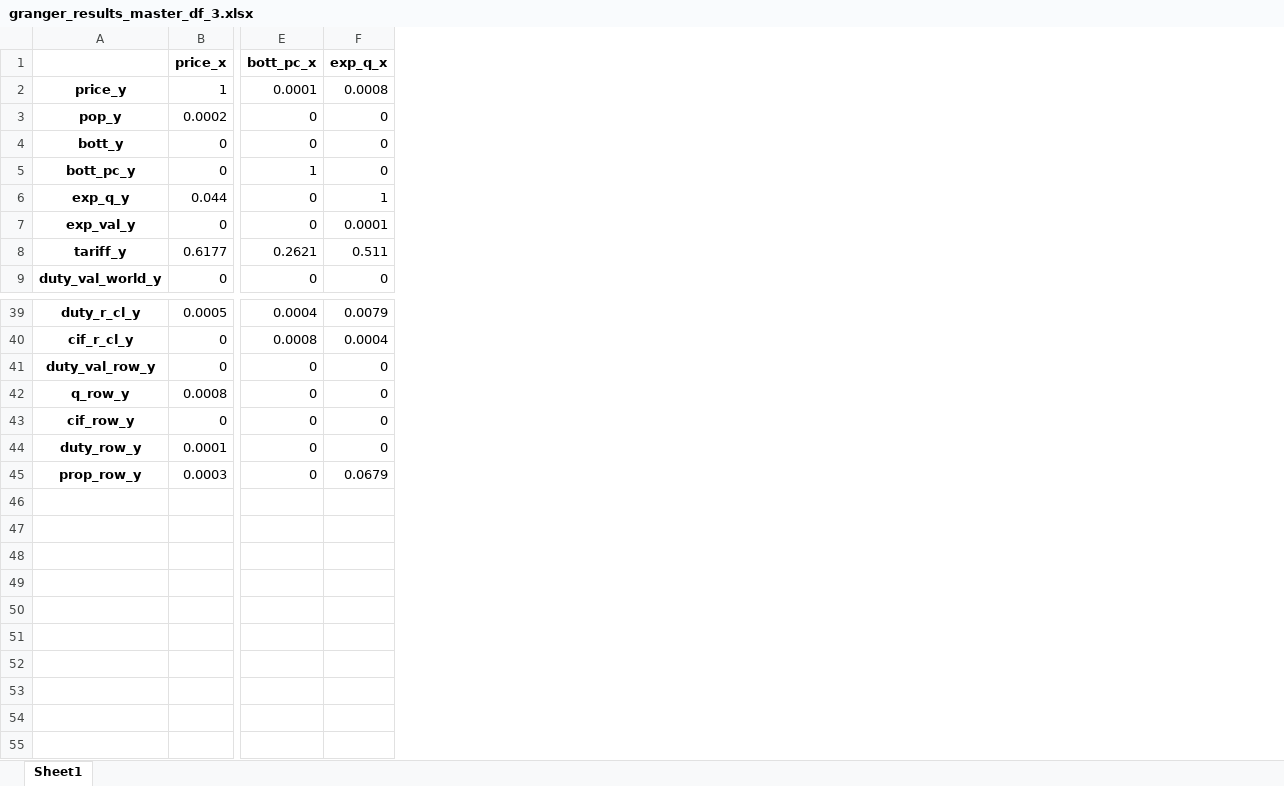
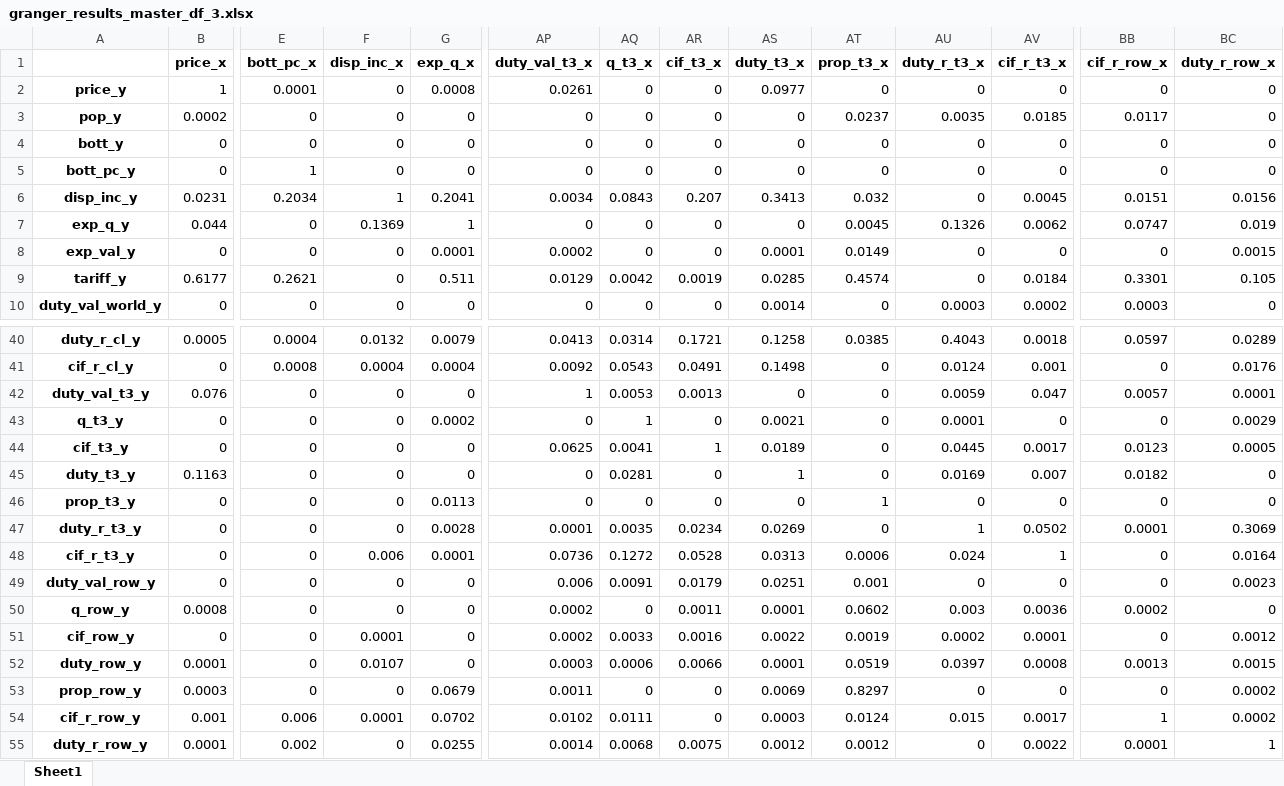
Before and after one commit to henrymjohnson/the-effect-of-tariffs-on-wine-prices, an Excel workbook: granger_results_master_df_3.xlsx, sheet Sheet1, drawn as a sheet; only a part is shown, gaps mark what is left out; values as stored, in another font and other column widths than the file's, no borders; addresses are those after the commit; rows hold the shown columns only; the diff names each change by its address in the sheet, - before the commit and + after, or states it on an @@ line.

```diff
--- a/granger_results_master_df_3.xlsx (sheet Sheet1)
+++ b/granger_results_master_df_3.xlsx (sheet Sheet1)
+column F (disp_inc_x), rows 2-5: all 0; rows 7-10: 0.1369 | 0 | 0 | 0; rows 40-41: 0.0132 | 0.0004; rows 49-53: 0 | 0 | 0.0001 | 0.0107 | 0
+column AP (duty_val_t3_x), rows 2-5: 0.0261 | 0 | 0 | 0; rows 7-10: 0 | 0.0002 | 0.0129 | 0; rows 40-41: 0.0413 | 0.0092; rows 49-53: 0.006 | 0.0002 | 0.0002 | 0.0003 | 0.0011
+column AQ (q_t3_x), rows 2-5: all 0; rows 7-10: 0 | 0 | 0.0042 | 0; rows 40-41: 0.0314 | 0.0543; rows 49-53: 0.0091 | 0 | 0.0033 | 0.0006 | 0
+column AR (cif_t3_x), rows 2-5: all 0; rows 7-10: 0 | 0 | 0.0019 | 0; rows 40-41: 0.1721 | 0.0491; rows 49-53: 0.0179 | 0.0011 | 0.0016 | 0.0066 | 0
+column AS (duty_t3_x), rows 2-5: 0.0977 | 0 | 0 | 0; rows 7-10: 0 | 0.0001 | 0.0285 | 0.0014; rows 40-41: 0.1258 | 0.1498; rows 49-53: 0.0251 | 0.0001 | 0.0022 | 0.0001 | 0.0069
+column AT (prop_t3_x), rows 2-5: 0 | 0.0237 | 0 | 0; rows 7-10: 0.0045 | 0.0149 | 0.4574 | 0; rows 40-41: 0.0385 | 0; rows 49-53: 0.001 | 0.0602 | 0.0019 | 0.0519 | 0.8297
+column AU (duty_r_t3_x), rows 2-5: 0 | 0.0035 | 0 | 0; rows 7-10: 0.1326 | 0 | 0 | 0.0003; rows 40-41: 0.4043 | 0.0124; rows 49-53: 0 | 0.003 | 0.0002 | 0.0397 | 0
+column AV (cif_r_t3_x), rows 2-5: 0 | 0.0185 | 0 | 0; rows 7-10: 0.0062 | 0 | 0.0184 | 0.0002; rows 40-41: 0.0018 | 0.001; rows 49-53: 0 | 0.0036 | 0.0001 | 0.0008 | 0
+column BB (cif_r_row_x), rows 2-5: 0 | 0.0117 | 0 | 0; rows 7-10: 0.0747 | 0 | 0.3301 | 0.0003; rows 40-41: 0.0597 | 0; rows 49-53: 0 | 0.0002 | 0 | 0.0013 | 0
+column BC (duty_r_row_x), rows 2-5: all 0; rows 7-10: 0.019 | 0.0015 | 0.105 | 0; rows 40-41: 0.0289 | 0.0176; rows 49-53: 0.0023 | 0 | 0.0012 | 0.0015 | 0.0002
+row 6: disp_inc_y | 0.0231 | 0.2034 | 1 | 0.2041 | 0.0034 | 0.0843 | 0.207 | 0.3413 | 0.032 | 0 | 0.0045 | 0.0151 | 0.0156
+row 42: duty_val_t3_y | 0.076 | 0 | 0 | 0 | 1 | 0.0053 | 0.0013 | 0 | 0 | 0.0059 | 0.047 | 0.0057 | 0.0001
+row 43: q_t3_y | 0 | 0 | 0 | 0.0002 | 0 | 1 | 0 | 0.0021 | 0 | 0.0001 | 0 | 0 | 0.0029
+row 44: cif_t3_y | 0 | 0 | 0 | 0 | 0.0625 | 0.0041 | 1 | 0.0189 | 0 | 0.0445 | 0.0017 | 0.0123 | 0.0005
+row 45: duty_t3_y | 0.1163 | 0 | 0 | 0 | 0 | 0.0281 | 0 | 1 | 0 | 0.0169 | 0.007 | 0.0182 | 0
+row 46: prop_t3_y | 0 | 0 | 0 | 0.0113 | 0 | 0 | 0 | 0 | 1 | 0 | 0 | 0 | 0
+row 47: duty_r_t3_y | 0 | 0 | 0 | 0.0028 | 0.0001 | 0.0035 | 0.0234 | 0.0269 | 0 | 1 | 0.0502 | 0.0001 | 0.3069
+row 48: cif_r_t3_y | 0 | 0 | 0.006 | 0.0001 | 0.0736 | 0.1272 | 0.0528 | 0.0313 | 0.0006 | 0.024 | 1 | 0 | 0.0164
+row 54: cif_r_row_y | 0.001 | 0.006 | 0.0001 | 0.0702 | 0.0102 | 0.0111 | 0 | 0.0003 | 0.0124 | 0.015 | 0.0017 | 1 | 0.0002
+row 55: duty_r_row_y | 0.0001 | 0.002 | 0 | 0.0255 | 0.0014 | 0.0068 | 0.0075 | 0.0012 | 0.0012 | 0 | 0.0022 | 0.0001 | 1
```
Also changed, not shown: data/analysis_data.xlsx, data/analysis_data_sa.xlsx, 18 other files.
